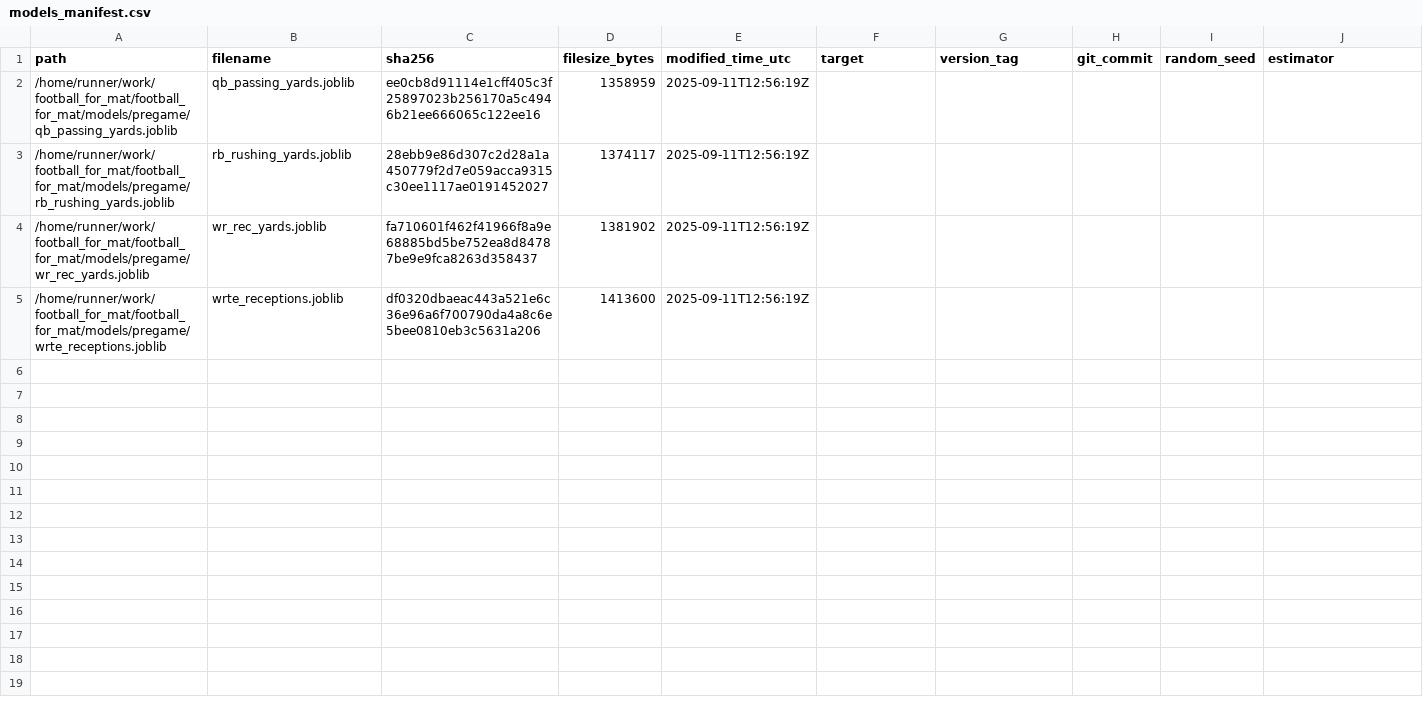
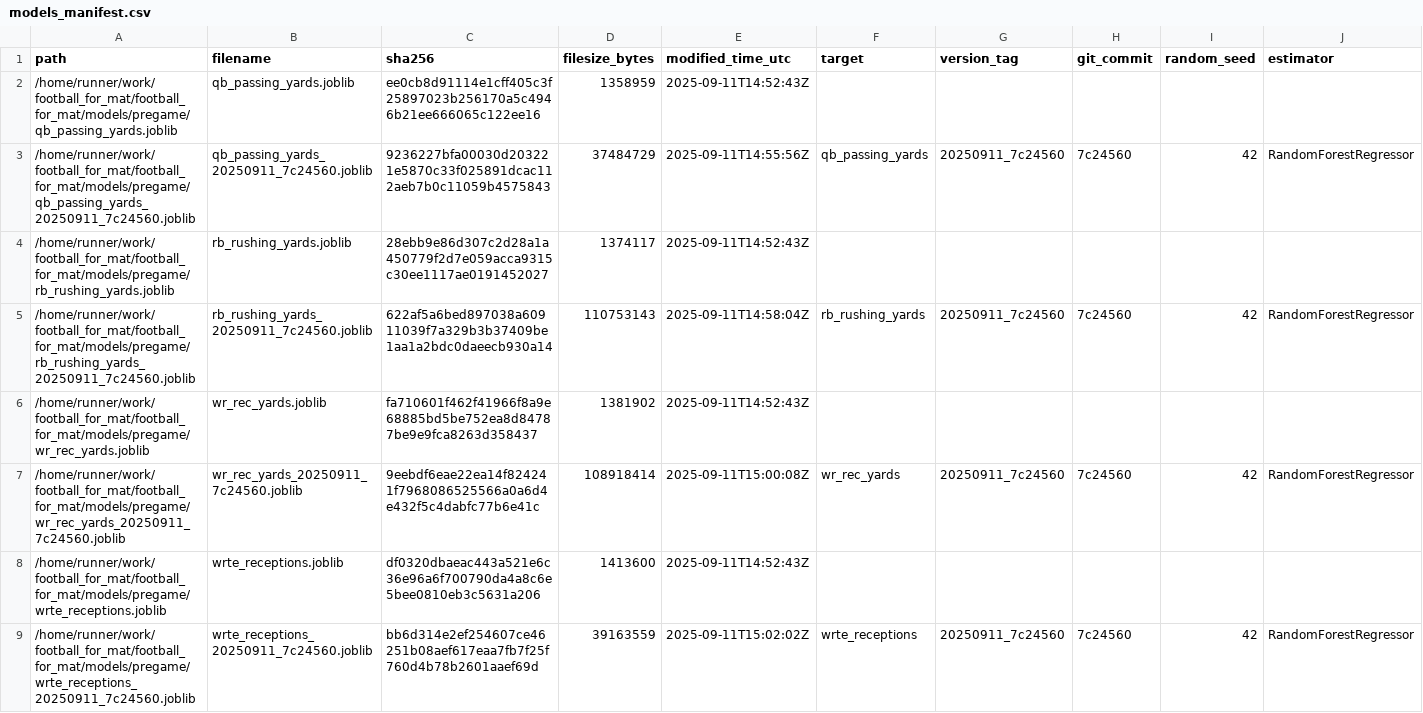
Before and after one commit to Clownworldenjoyer76/football_for_mat, a CSV file: models/manifest/models_manifest.csv, drawn as a sheet; only a part is shown; addresses are those after the commit; rows hold the shown columns only; the diff names each change by its address in the sheet, - before the commit and + after, or states it on an @@ line.

```diff
--- a/models/manifest/models_manifest.csv
+++ b/models/manifest/models_manifest.csv
-E2 (modified_time_utc): 2025-09-11T12:56:19Z
+E2 (modified_time_utc): 2025-09-11T14:52:43Z
+row 3: /home/runner/work/football_for_mat/football_for_mat/models/pregame/qb_passing_yards_20250911_7c24560.joblib | qb_passing_yards_20250911_7c24560.joblib | 9236227bfa00030d203221e5870c33f025891dcac112aeb7b0c11059b4575843 | 37484729 | 2025-09-11T14:55:56Z | qb_passing_yards | 20250911_7c24560 | 7c24560 | 42 | RandomForestRegressor
-E4 (modified_time_utc): 2025-09-11T12:56:19Z
+E4 (modified_time_utc): 2025-09-11T14:52:43Z
+row 5: /home/runner/work/football_for_mat/football_for_mat/models/pregame/rb_rushing_yards_20250911_7c24560.joblib | rb_rushing_yards_20250911_7c24560.joblib | 622af5a6bed897038a60911039f7a329b3b37409be1aa1a2bdc0daeecb930a14 | 110753143 | 2025-09-11T14:58:04Z | rb_rushing_yards | 20250911_7c24560 | 7c24560 | 42 | RandomForestRegressor
-E6 (modified_time_utc): 2025-09-11T12:56:19Z
+E6 (modified_time_utc): 2025-09-11T14:52:43Z
+row 7: /home/runner/work/football_for_mat/football_for_mat/models/pregame/wr_rec_yards_20250911_7c24560.joblib | wr_rec_yards_20250911_7c24560.joblib | 9eebdf6eae22ea14f824241f7968086525566a0a6d4e432f5c4dabfc77b6e41c | 108918414 | 2025-09-11T15:00:08Z | wr_rec_yards | 20250911_7c24560 | 7c24560 | 42 | RandomForestRegressor
-E8 (modified_time_utc): 2025-09-11T12:56:19Z
+E8 (modified_time_utc): 2025-09-11T14:52:43Z
+row 9: /home/runner/work/football_for_mat/football_for_mat/models/pregame/wrte_receptions_20250911_7c24560.joblib | wrte_receptions_20250911_7c24560.joblib | bb6d314e2ef254607ce46251b08aef617eaa7fb7f25f760d4b78b2601aaef69d | 39163559 | 2025-09-11T15:02:02Z | wrte_receptions | 20250911_7c24560 | 7c24560 | 42 | RandomForestRegressor
```
Also changed, not shown: 11 other files.
